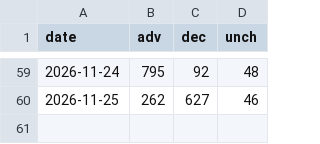
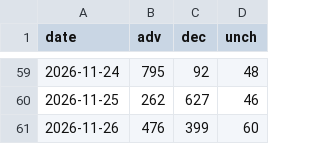
Before and after one commit to sebals38/InvestmentGuide, a CSV file: data/kr_adr.csv, drawn as a sheet; only a part is shown, gaps mark what is left out; the diff names each change by its address in the sheet, - before the commit and + after, or states it on an @@ line.

```diff
--- a/data/kr_adr.csv
+++ b/data/kr_adr.csv
+row 61: 2026-11-26 | 476 | 399 | 60
```
Also changed, not shown: data/market.csv, data/stocks.csv, 2 other files.
